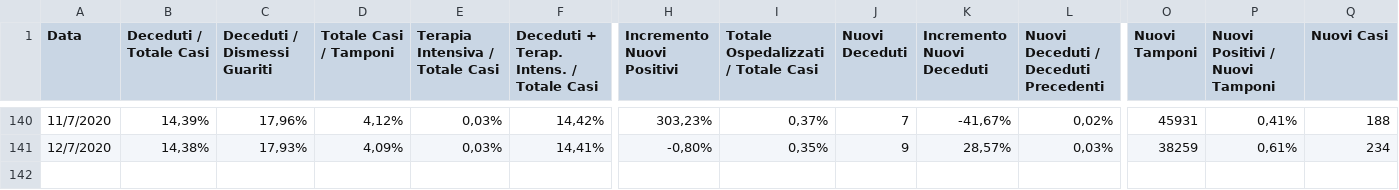
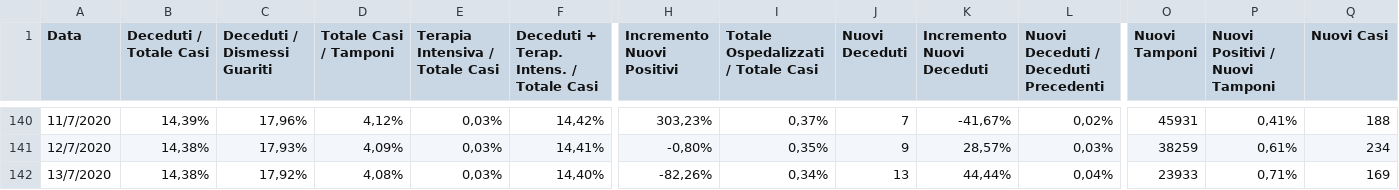
Before and after one commit to angelodm/covid-19_general_statistics, a CSV file: coronavirus_data/Italy-main2-Number of Positive Cases in Italy: andamento nazionale.csv, drawn as a sheet; only a part is shown, gaps mark what is left out; rows hold the shown columns only; the diff names each change by its address in the sheet, - before the commit and + after, or states it on an @@ line.

Commit message:
Covid-19 data

```diff
--- a/coronavirus_data/Italy-main2-Number of Positive Cases in Italy: andamento nazionale.csv
+++ b/coronavirus_data/Italy-main2-Number of Positive Cases in Italy: andamento nazionale.csv
+row 142: 13/7/2020 | 14,38% | 17,92% | 4,08% | 0,03% | 14,40% | -82,26% | 0,34% | 13 | 44,44% | 0,04% | 23933 | 0,71% | 169
```
Also changed, not shown: coronavirus_data/Calabria-main-Number of Positive Cases in Italy: Calabria.csv, coronavirus_data/Italy-main-Number of Positive Cases in Italy: andamento nazionale.csv, 9 other files.
